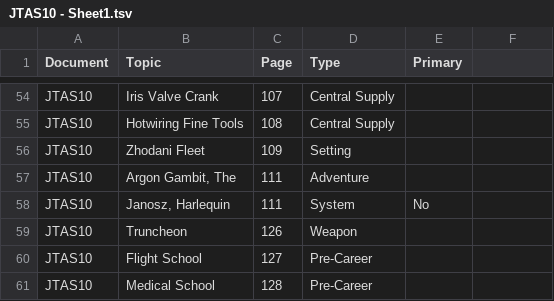
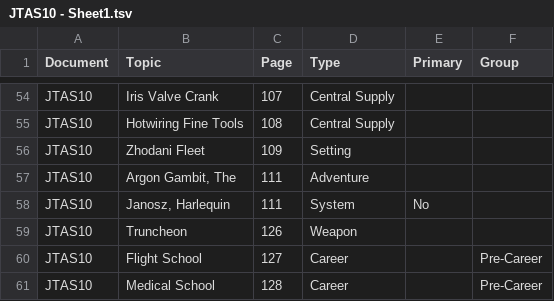
Before and after one commit to swdevlin/mongoose-index-builder, a TSV file: sources/Mongoose2/jtas/JTAS10 - Sheet1.tsv, drawn as a sheet; only a part is shown, gaps mark what is left out; the diff names each change by its address in the sheet, - before the commit and + after, or states it on an @@ line.

```diff
--- a/sources/Mongoose2/jtas/JTAS10 - Sheet1.tsv
+++ b/sources/Mongoose2/jtas/JTAS10 - Sheet1.tsv
-F1: (empty)
+F1: Group
-D60:D61 (Type): Pre-Career
+D60:D61 (Type): Career
-F60:F61 (Group): (empty)
+F60:F61 (Group): Pre-Career
```
Also changed, not shown: sources/Mongoose2/adventures/The Calixcuel Incident - Sheet1.tsv, sources/Mongoose2/books/Central Supply Catalog - Sheet1.tsv, 3 other files.
